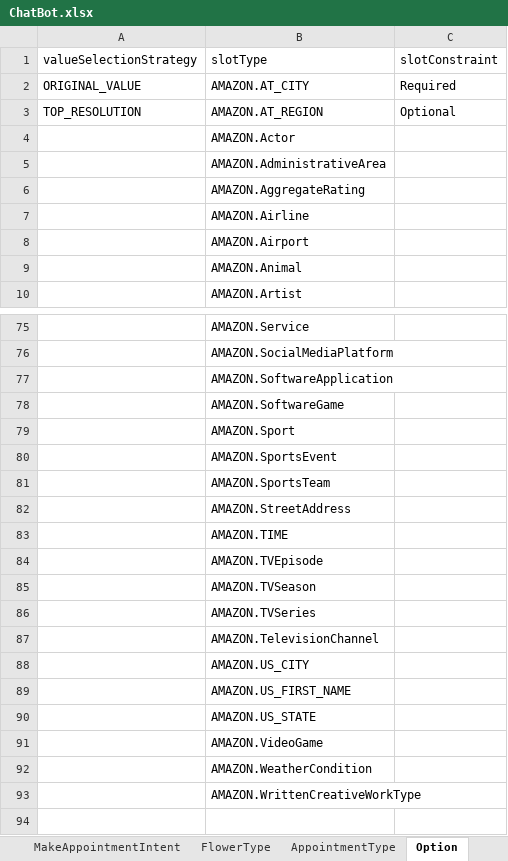
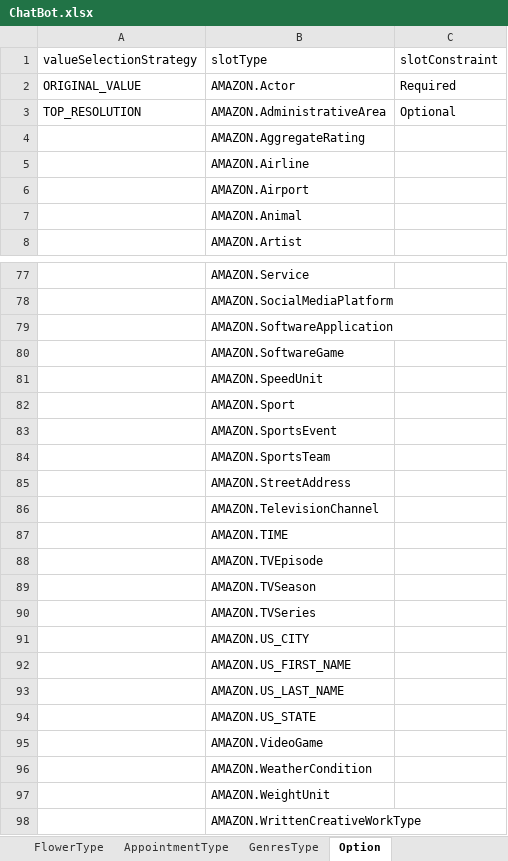
Before and after one commit to wongcyrus/ExcelLexBot, an Excel workbook: playground/ChatBot.xlsx, sheet Option, drawn as a sheet; only a part is shown, gaps mark what is left out; values as stored, in another font and other column widths than the file's, no borders; removed rows and columns are numbered as before the commit, all else as after; the diff covers the shown part only; the diff names each change by its address in the sheet, - before the commit and + after, or states it on an @@ line.

Commit message:
Add Support for synonyms in SlotType. Refactor our parameter for JSON Encode.

```diff
--- a/playground/ChatBot.xlsx (sheet Option)
+++ b/playground/ChatBot.xlsx (sheet Option)
+sheet tab: GenresType
-row 2: ORIGINAL_VALUE | AMAZON.AT_CITY | Required
-row 3: TOP_RESOLUTION | AMAZON.AT_REGION | Optional
-A2 (valueSelectionStrategy): (empty)
+A2 (valueSelectionStrategy): ORIGINAL_VALUE
-C2 (slotConstraint): (empty)
+C2 (slotConstraint): Required
-A3 (valueSelectionStrategy): (empty)
+A3 (valueSelectionStrategy): TOP_RESOLUTION
-C3 (slotConstraint): (empty)
+C3 (slotConstraint): Optional
+row 81:  | AMAZON.SpeedUnit
@@ row 87 moved to row 86: AMAZON.TelevisionChannel @@
+row 93:  | AMAZON.US_LAST_NAME
+row 97:  | AMAZON.WeightUnit
```
Also changed, not shown: 4 added rows and 6 moved rows elsewhere in this sheet, 10 other files.
